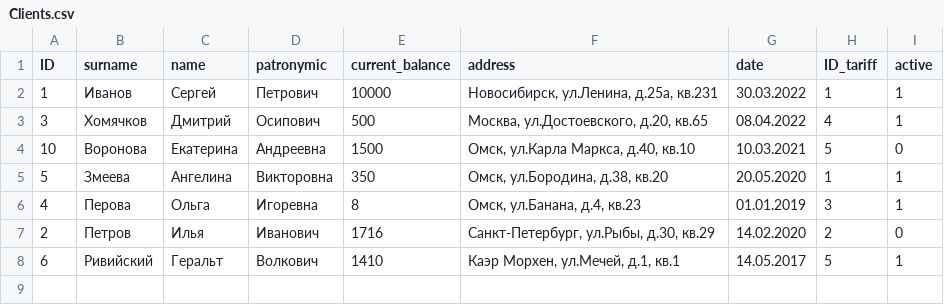
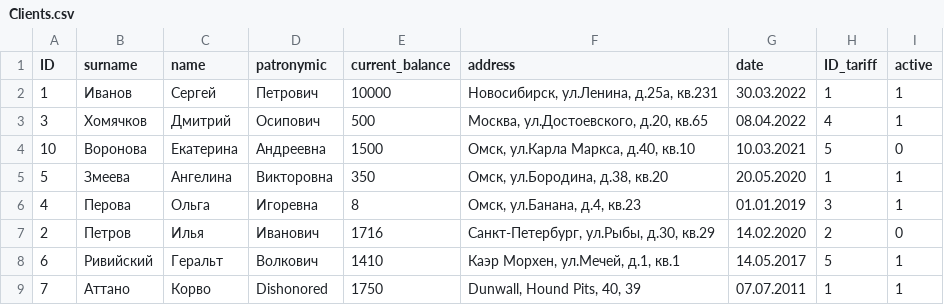
Before and after one commit to Sergey-ENOT/Str.And.Alg.-CourseWork-, a CSV file: csv_files/Clients.csv, drawn as a sheet; the diff names each change by its address in the sheet, - before the commit and + after, or states it on an @@ line.

Commit message:
added filter clients

```diff
--- a/csv_files/Clients.csv
+++ b/csv_files/Clients.csv
+row 9: 7 | Аттано | Корво | Dishonored | 1750 | Dunwall, Hound Pits, 40, 39 | 07.07.2011 | 1 | 1
```
Also changed, not shown: 6 other files.
